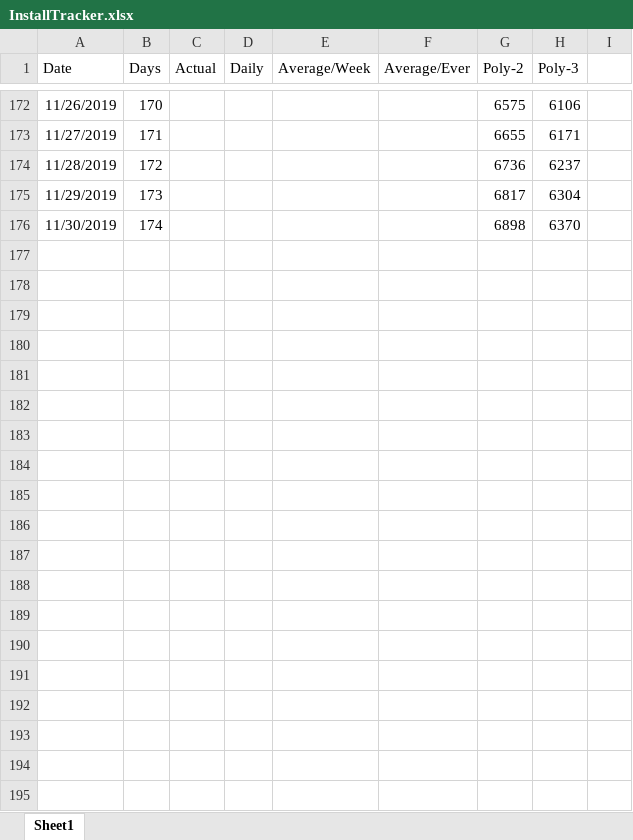
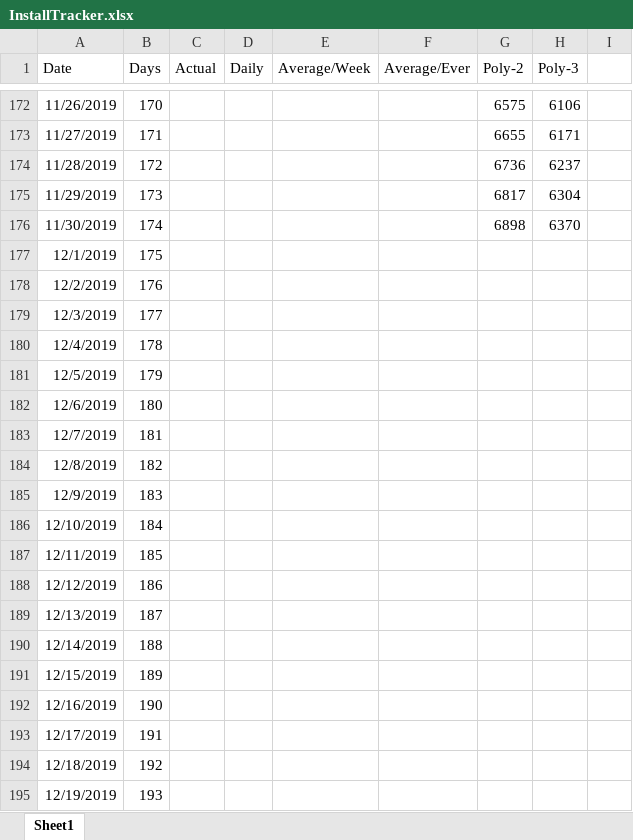
Before and after one commit to westonsfiala/CustomDiceRoller, an Excel workbook: InstallTracker.xlsx, sheet Sheet1, drawn as a sheet; only a part is shown, gaps mark what is left out; values as stored, in another font and other column widths than the file's, no borders; charts and pictures and conditional formats not drawn; the diff covers the shown part only; the diff names each change by its address in the sheet, - before the commit and + after, or states it on an @@ line.

Commit message:
Updated install tracker.

```diff
--- a/InstallTracker.xlsx (sheet Sheet1)
+++ b/InstallTracker.xlsx (sheet Sheet1)
+row 177: 12/1/2019 | 175
+row 178: 12/2/2019 | 176
+row 179: 12/3/2019 | 177
+row 180: 12/4/2019 | 178
+row 181: 12/5/2019 | 179
+row 182: 12/6/2019 | 180
+row 183: 12/7/2019 | 181
+row 184: 12/8/2019 | 182
+row 185: 12/9/2019 | 183
+row 186: 12/10/2019 | 184
+row 187: 12/11/2019 | 185
+row 188: 12/12/2019 | 186
+row 189: 12/13/2019 | 187
+row 190: 12/14/2019 | 188
+row 191: 12/15/2019 | 189
+row 192: 12/16/2019 | 190
+row 193: 12/17/2019 | 191
+row 194: 12/18/2019 | 192
+row 195: 12/19/2019 | 193
```
Also changed, not shown: 12 added rows and 47 edited cells elsewhere in this sheet, charts or pictures.
